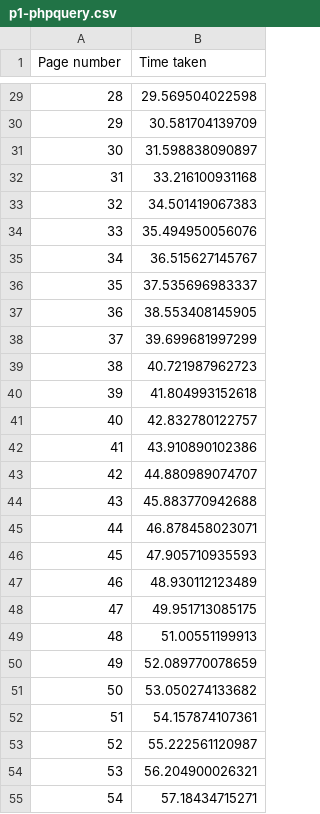
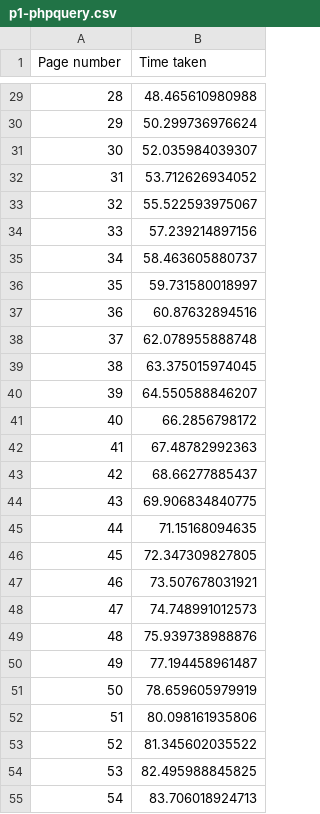
Before and after one commit to philsturgeon/nonblockingbro, a CSV file: results/p1-phpquery.csv, drawn as a sheet; only a part is shown, gaps mark what is left out; the diff covers the shown part only.

```diff
--- a/results/p1-phpquery.csv
+++ b/results/p1-phpquery.csv
@@ -29,27 +29,27 @@ Page number, Time taken
-28, 29.569504022598
-29, 30.581704139709
-30, 31.598838090897
-31, 33.216100931168
-32, 34.501419067383
-33, 35.494950056076
-34, 36.515627145767
-35, 37.535696983337
-36, 38.553408145905
-37, 39.699681997299
-38, 40.721987962723
-39, 41.804993152618
-40, 42.832780122757
-41, 43.910890102386
-42, 44.880989074707
-43, 45.883770942688
-44, 46.878458023071
-45, 47.905710935593
-46, 48.930112123489
-47, 49.951713085175
-48, 51.00551199913
-49, 52.089770078659
-50, 53.050274133682
-51, 54.157874107361
-52, 55.222561120987
-53, 56.204900026321
-54, 57.18434715271
+28, 48.465610980988
+29, 50.299736976624
+30, 52.035984039307
+31, 53.712626934052
+32, 55.522593975067
+33, 57.239214897156
+34, 58.463605880737
+35, 59.731580018997
+36, 60.87632894516
+37, 62.078955888748
+38, 63.375015974045
+39, 64.550588846207
+40, 66.2856798172
+41, 67.48782992363
+42, 68.66277885437
+43, 69.906834840775
+44, 71.15168094635
+45, 72.347309827805
+46, 73.507678031921
+47, 74.748991012573
+48, 75.939738988876
+49, 77.194458961487
+50, 78.659605979919
+51, 80.098161935806
+52, 81.345602035522
+53, 82.495988845825
+54, 83.706018924713
```
Also changed, not shown: 173 edited cells elsewhere in this file, results/n2-cheerio.csv, results/p2-async.csv, 3 other files.
